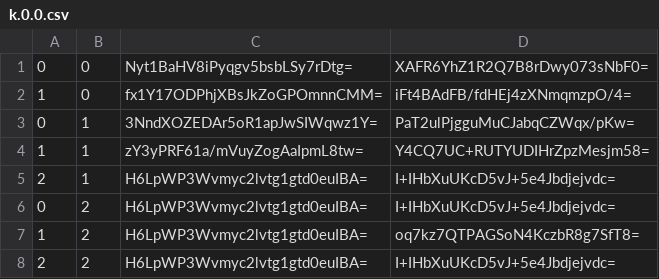
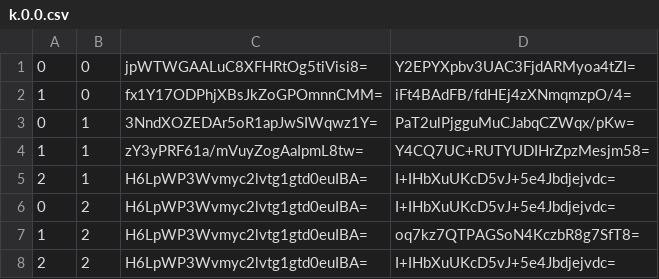
Before and after one commit to haveyouwantto/MapleTownMap, a CSV file: tiles/zoom.-2/metadata/k.0.0.csv, drawn as a sheet.

```diff
--- a/tiles/zoom.-2/metadata/k.0.0.csv
+++ b/tiles/zoom.-2/metadata/k.0.0.csv
@@ -1,2 +1,2 @@
-0,0,Nyt1BaHV8iPyqgv5bsbLSy7rDtg=,XAFR6YhZ1R2Q7B8rDwy073sNbF0=
+0,0,jpWTWGAALuC8XFHRtOg5tiVisi8=,Y2EPYXpbv3UAC3FjdARMyoa4tZI=
 1,0,fx1Y17ODPhjXBsJkZoGPOmnnCMM=,iFt4BAdFB/fdHEj4zXNmqmzpO/4=
```
Also changed, not shown: tiles/zoom.-1/metadata/k.-1.-1.csv, tiles/zoom.-1/metadata/k.-1.0.csv, 57 other files.
